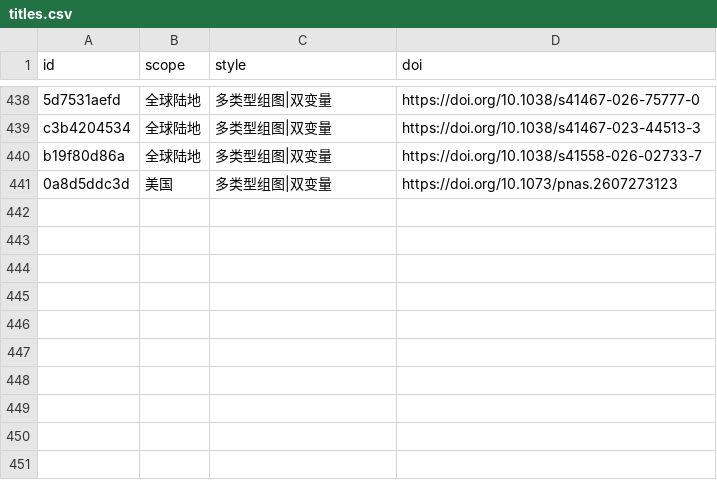
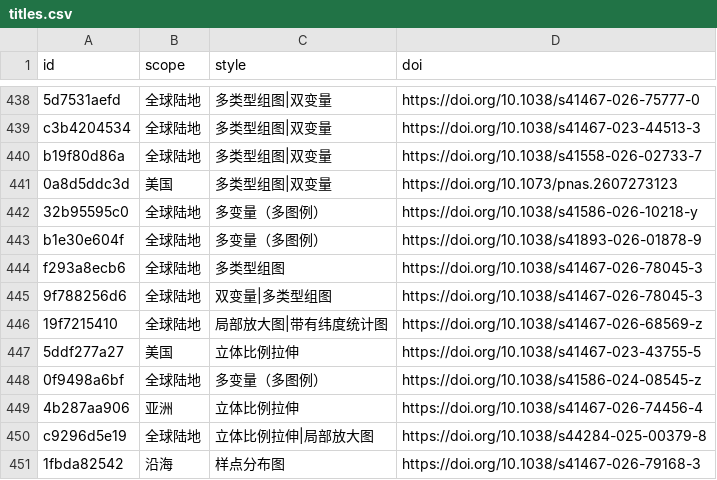
Before and after one commit to zbhgis/GeoSciPlot, a CSV file: meta/titles.csv, drawn as a sheet; only a part is shown, gaps mark what is left out.

```diff
--- a/meta/titles.csv
+++ b/meta/titles.csv
@@ -441 +441,11 @@ b19f80d86a,全球陆地,多类型组图|双变量,https://doi.org/10.1038/s41558
 0a8d5ddc3d,美国,多类型组图|双变量,https://doi.org/10.1073/pnas.2607273123
+32b95595c0,全球陆地,多变量（多图例）,https://doi.org/10.1038/s41586-026-10218-y
+b1e30e604f,全球陆地,多变量（多图例）,https://doi.org/10.1038/s41893-026-01878-9
+f293a8ecb6,全球陆地,多类型组图,https://doi.org/10.1038/s41467-026-78045-3
+9f788256d6,全球陆地,双变量|多类型组图,https://doi.org/10.1038/s41467-026-78045-3
+19f7215410,全球陆地,局部放大图|带有纬度统计图,https://doi.org/10.1038/s41467-026-68569-z
+5ddf277a27,美国,立体比例拉伸,https://doi.org/10.1038/s41467-023-43755-5
+0f9498a6bf,全球陆地,多变量（多图例）,https://doi.org/10.1038/s41586-024-08545-z
+4b287aa906,亚洲,立体比例拉伸,https://doi.org/10.1038/s41467-026-74456-4
+c9296d5e19,全球陆地,立体比例拉伸|局部放大图,https://doi.org/10.1038/s44284-025-00379-8
+1fbda82542,沿海,样点分布图,https://doi.org/10.1038/s41467-026-79168-3
```
Also changed, not shown: 28 other files.
